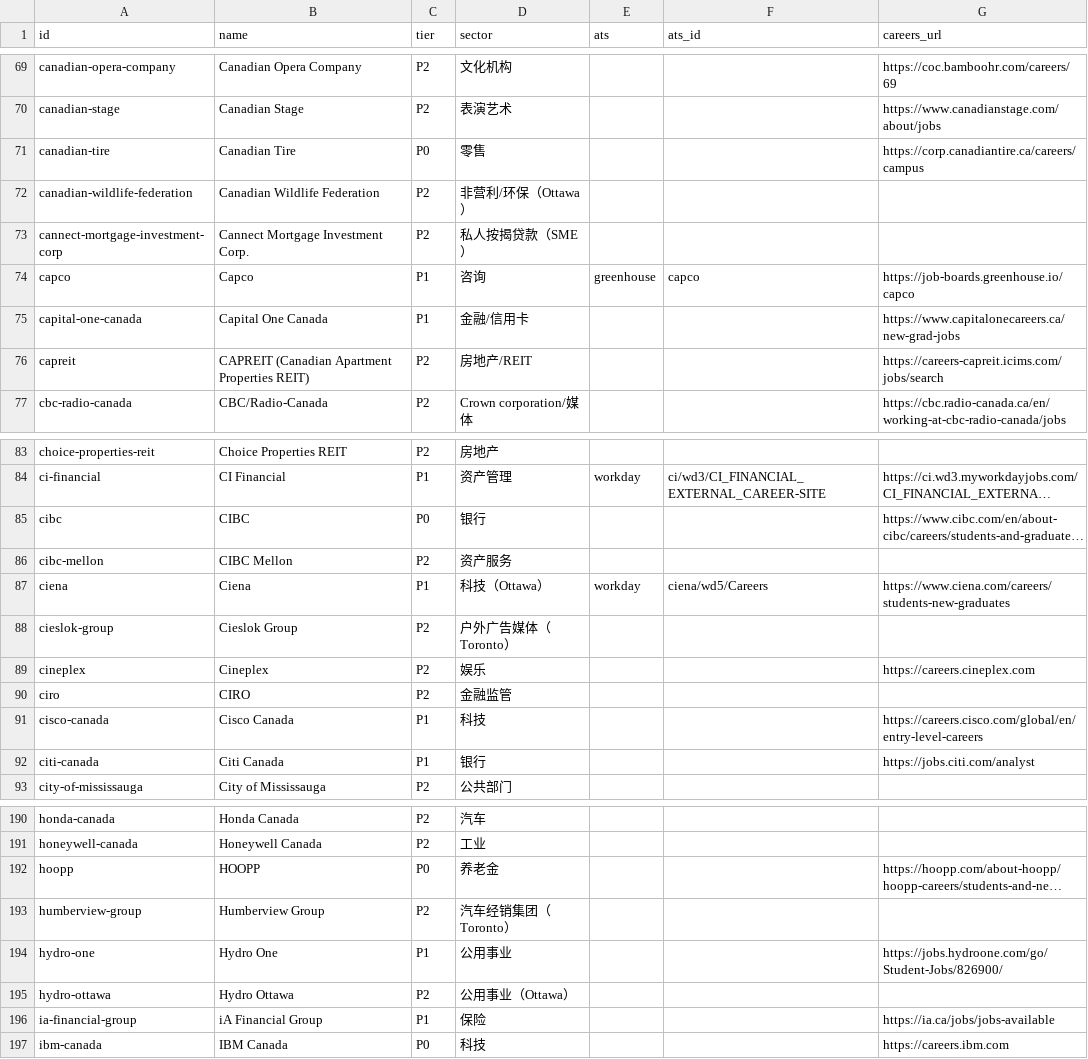
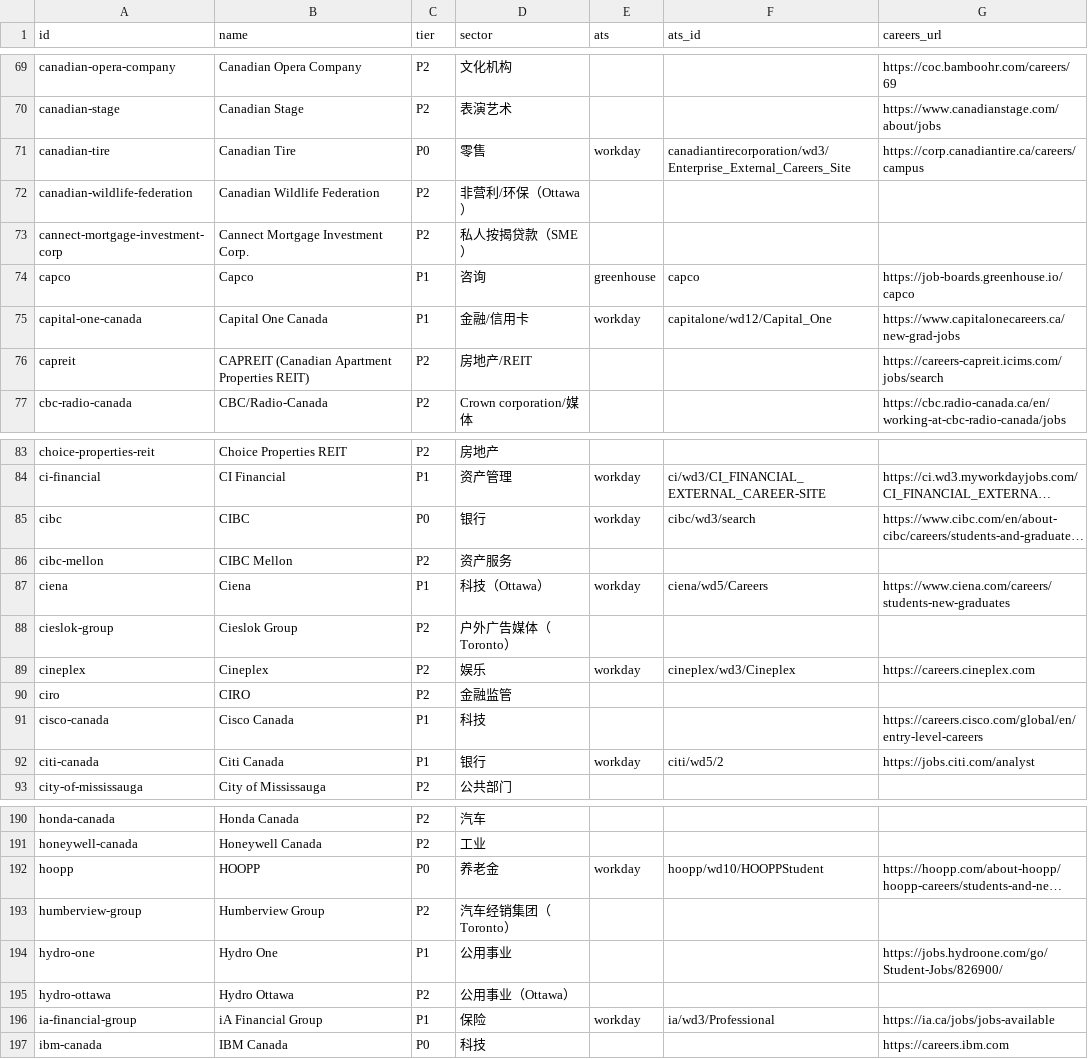
Before and after one commit to FrankFeng1014/claire-job-scanner, a CSV file: data/employers.csv, drawn as a sheet; only a part is shown, gaps mark what is left out; long unchanged cells end in …; the diff covers the shown part only; the diff names each change by its address in the sheet, - before the commit and + after, or states it on an @@ line.

```diff
--- a/data/employers.csv
+++ b/data/employers.csv
-E71 (ats): (empty)
+E71 (ats): workday
-F71 (ats_id): (empty)
+F71 (ats_id): canadiantirecorporation/wd3/Enterprise_External_Careers_Site
-E75 (ats): (empty)
+E75 (ats): workday
-F75 (ats_id): (empty)
+F75 (ats_id): capitalone/wd12/Capital_One
-E85 (ats): (empty)
+E85 (ats): workday
-F85 (ats_id): (empty)
+F85 (ats_id): cibc/wd3/search
-E89 (ats): (empty)
+E89 (ats): workday
-F89 (ats_id): (empty)
+F89 (ats_id): cineplex/wd3/Cineplex
-E92 (ats): (empty)
+E92 (ats): workday
-F92 (ats_id): (empty)
+F92 (ats_id): citi/wd5/2
-E192 (ats): (empty)
+E192 (ats): workday
-F192 (ats_id): (empty)
+F192 (ats_id): hoopp/wd10/HOOPPStudent
-E196 (ats): (empty)
+E196 (ats): workday
-F196 (ats_id): (empty)
+F196 (ats_id): ia/wd3/Professional
```
Also changed, not shown: 22 edited cells elsewhere in this file, 6 other files.
